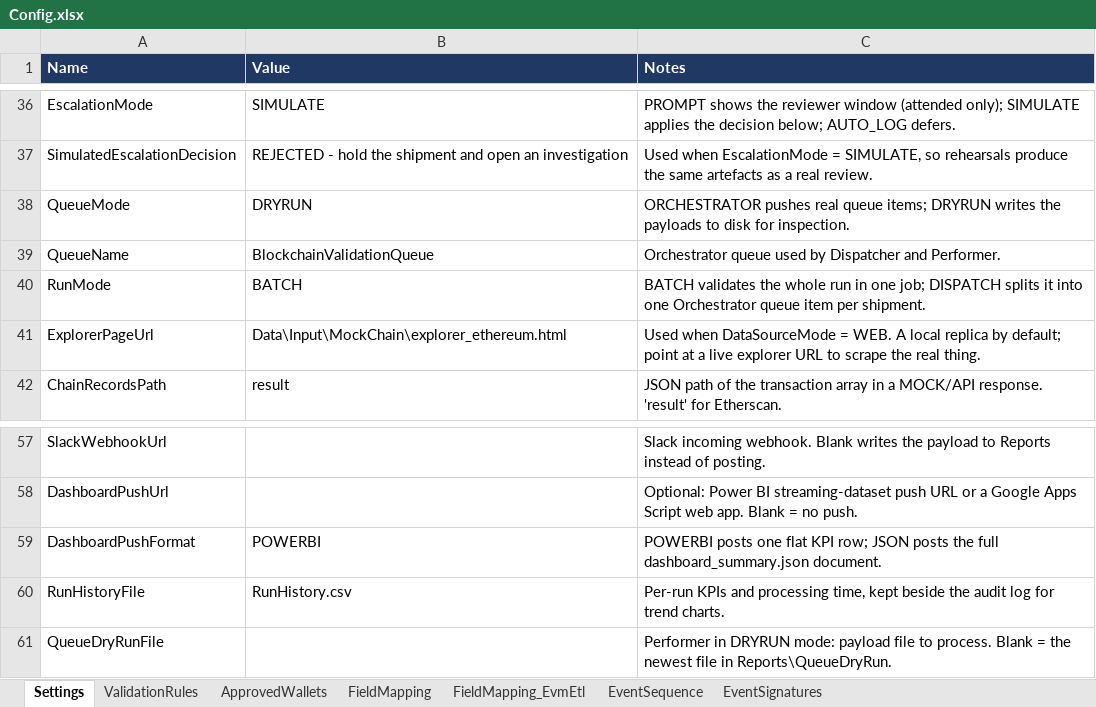
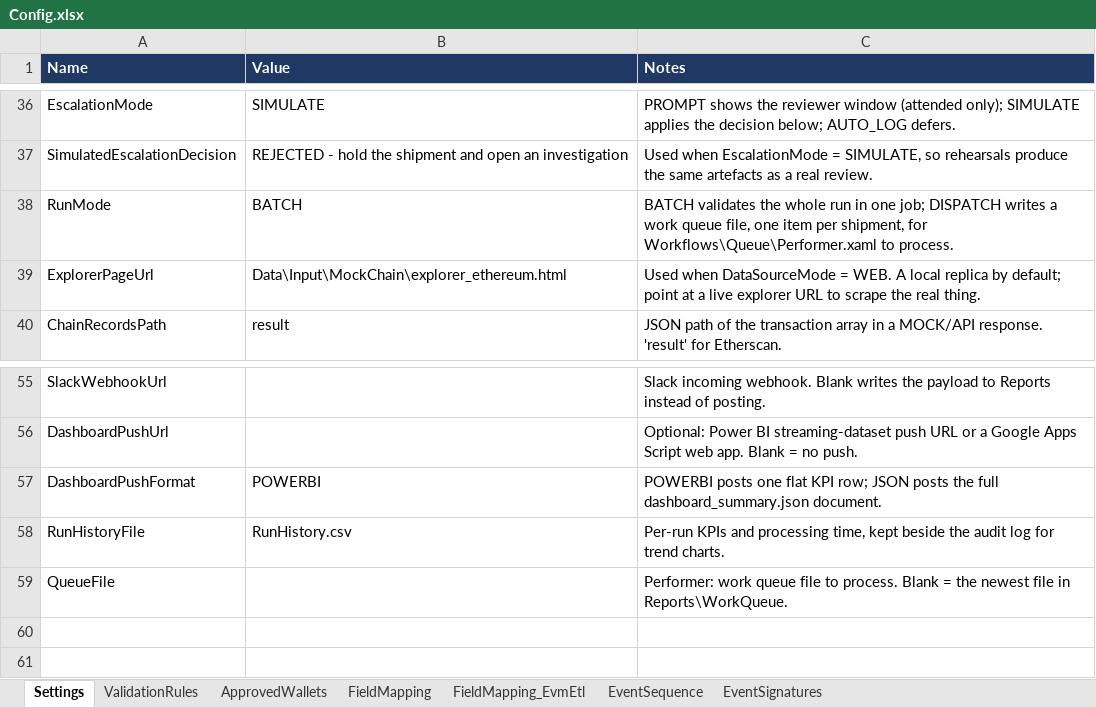
Before and after one commit to AdithyaSM31/UiPath-Blockchain-Transaction-Validation, an Excel workbook: BlockchainLogisticsValidator/Data/Config.xlsx, sheet Settings, drawn as a sheet; only a part is shown, gaps mark what is left out; values as stored, in another font and other column widths than the file's, no borders; removed rows and columns are numbered as before the commit, all else as after; the diff names each change by its address in the sheet, - before the commit and + after, or states it on an @@ line.

Commit message:
Run in UiPath Studio only: remove every Orchestrator dependency
The project no longer touches Orchestrator. Dispatcher and Performer keep the
per-shipment split, but the queue is now a local work-queue file under
Reports\WorkQueue: Add Queue Item, Get Transaction Item and Set Transaction
Status are gone, as are the QueueMode and QueueName settings. QueueDryRunFile
becomes QueueFile. The Performer is still its own entry point, run from Studio.

The Orchestrator runbook is deleted. The README, user guide, traceability
matrix, results, demo script, speaking notes, checklist and deck generator now
say plainly that Orchestrator is out of scope and how queue mode works instead.

Verified: 57/57 Invoke Code bodies compile; dispatch writes 12 work items and
the Performer processes them to total=48 pass=40 warn=1 fail=7 escalations=1
with a VALID audit chain.

```diff
--- a/BlockchainLogisticsValidator/Data/Config.xlsx (sheet Settings)
+++ b/BlockchainLogisticsValidator/Data/Config.xlsx (sheet Settings)
-row 38: QueueMode | DRYRUN | ORCHESTRATOR pushes real queue items; DRYRUN writes the payloads to disk for inspection.
-row 39: QueueName | BlockchainValidationQueue | Orchestrator queue used by Dispatcher and Performer.
-C38 (Notes): …job; DISPATCH splits it into one Orchestrator queue item per shipment.
+C38 (Notes): …job; DISPATCH writes a work queue file, one item per shipment, for Workflows\Queue\Performer.xaml to process.
-row 61: QueueDryRunFile |  | Performer in DRYRUN mode: payload file to process. Blank = the newest file in Reports\QueueDryRun.
+row 59: QueueFile |  | Performer: work queue file to process. Blank = the newest file in Reports\WorkQueue.
```
Also changed, not shown: 17 other files.
